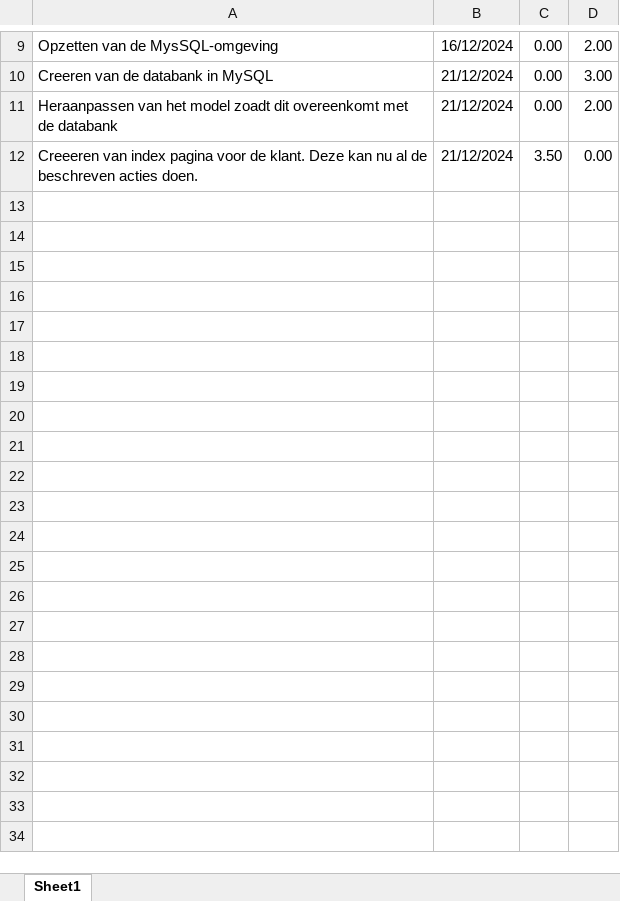
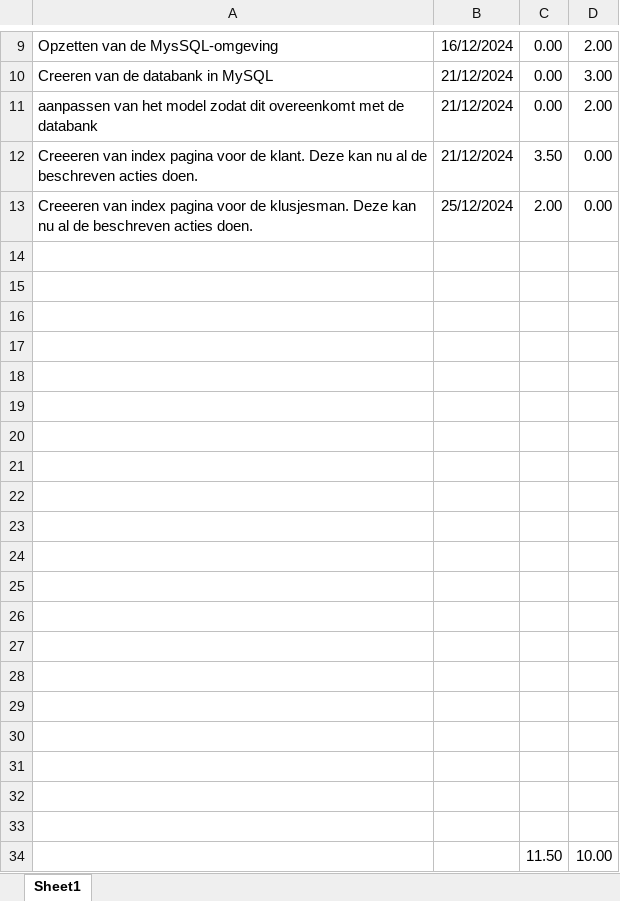
Before and after one commit to ThijsAlens/applicatie_architecturen_project, an Excel workbook: logboek.xlsx, sheet Sheet1, drawn as a sheet; only a part is shown, gaps mark what is left out; values as stored, in another font and other column widths than the file's, no borders; the diff names each change by its address in the sheet, - before the commit and + after, or states it on an @@ line.

Commit message:
klusjesmannen indexpagina gemaakt

```diff
--- a/logboek.xlsx (sheet Sheet1)
+++ b/logboek.xlsx (sheet Sheet1)
-A11: Heraanpassen van het model zoadt dit overeenkomt…
+A11: aanpassen van het model zodat dit overeenkomt…
+row 13: Creeeren van index pagina voor de klusjesman. Deze kan nu al de beschreven acties doen. | 25/12/2024 | 2.00 | 0.00
+row 14: (empty)
+row 15: (empty)
+row 16: (empty)
+row 17: (empty)
+row 18: (empty)
+row 19: (empty)
+row 20: (empty)
+row 21: (empty)
+row 22: (empty)
+row 23: (empty)
+row 24: (empty)
+row 25: (empty)
+row 26: (empty)
+row 27: (empty)
+row 28: (empty)
+row 29: (empty)
+row 30: (empty)
+row 31: (empty)
+row 32: (empty)
+row 33: (empty)
+row 34:  |  | 11.50 | 10.00
```
Also changed, not shown: 7 other files.
